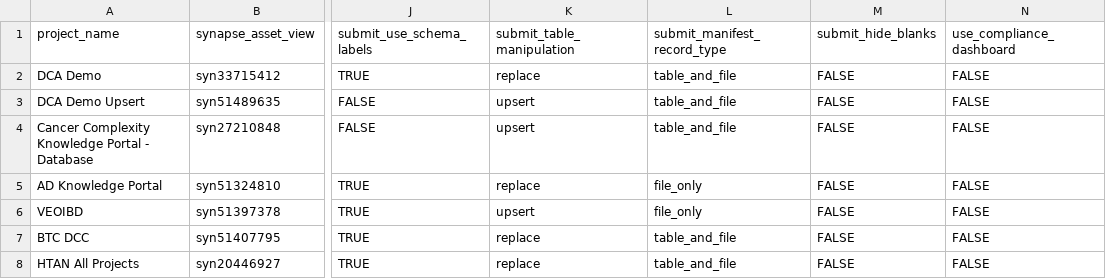
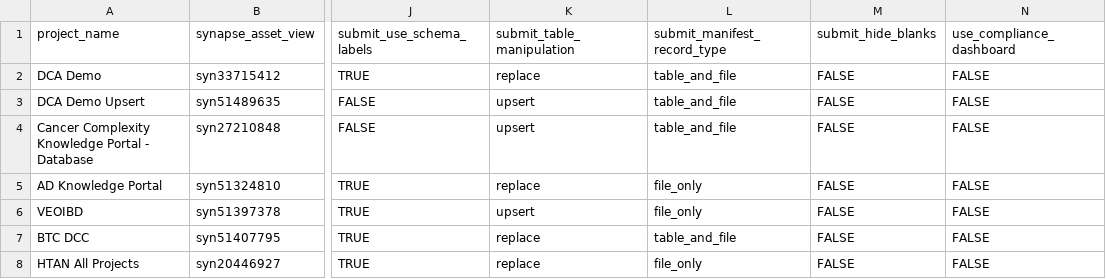
Before and after one commit to Sage-Bionetworks/data_curator_config, a CSV file: dcc_config.csv, drawn as a sheet; only a part is shown, gaps mark what is left out; the diff names each change by its address in the sheet, - before the commit and + after, or states it on an @@ line.

Commit message:
Update dcc_config.csv
make submit record type `file_only` for HTAN

```diff
--- a/dcc_config.csv
+++ b/dcc_config.csv
-L8 (submit_manifest_record_type): table_and_file
+L8 (submit_manifest_record_type): file_only
```
